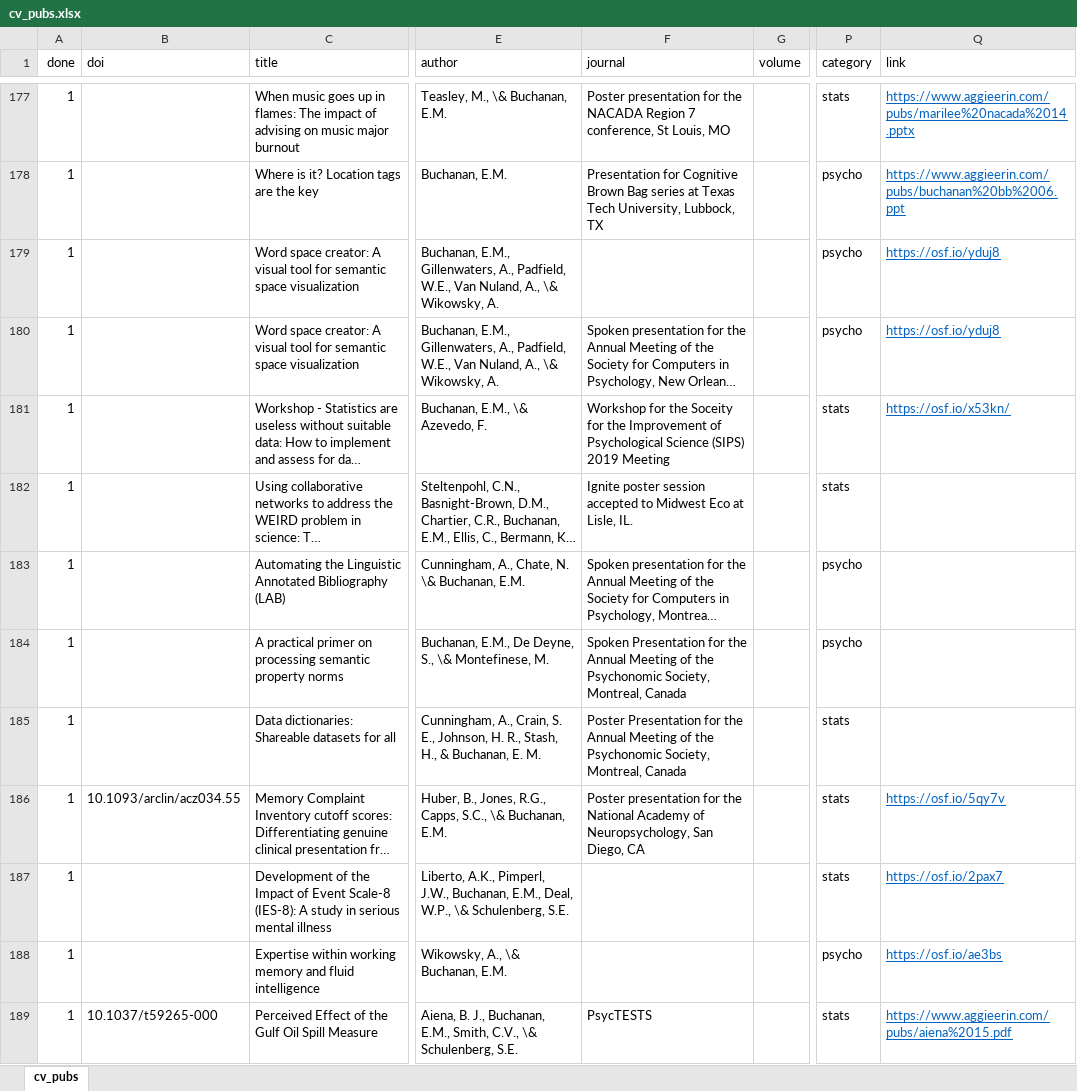
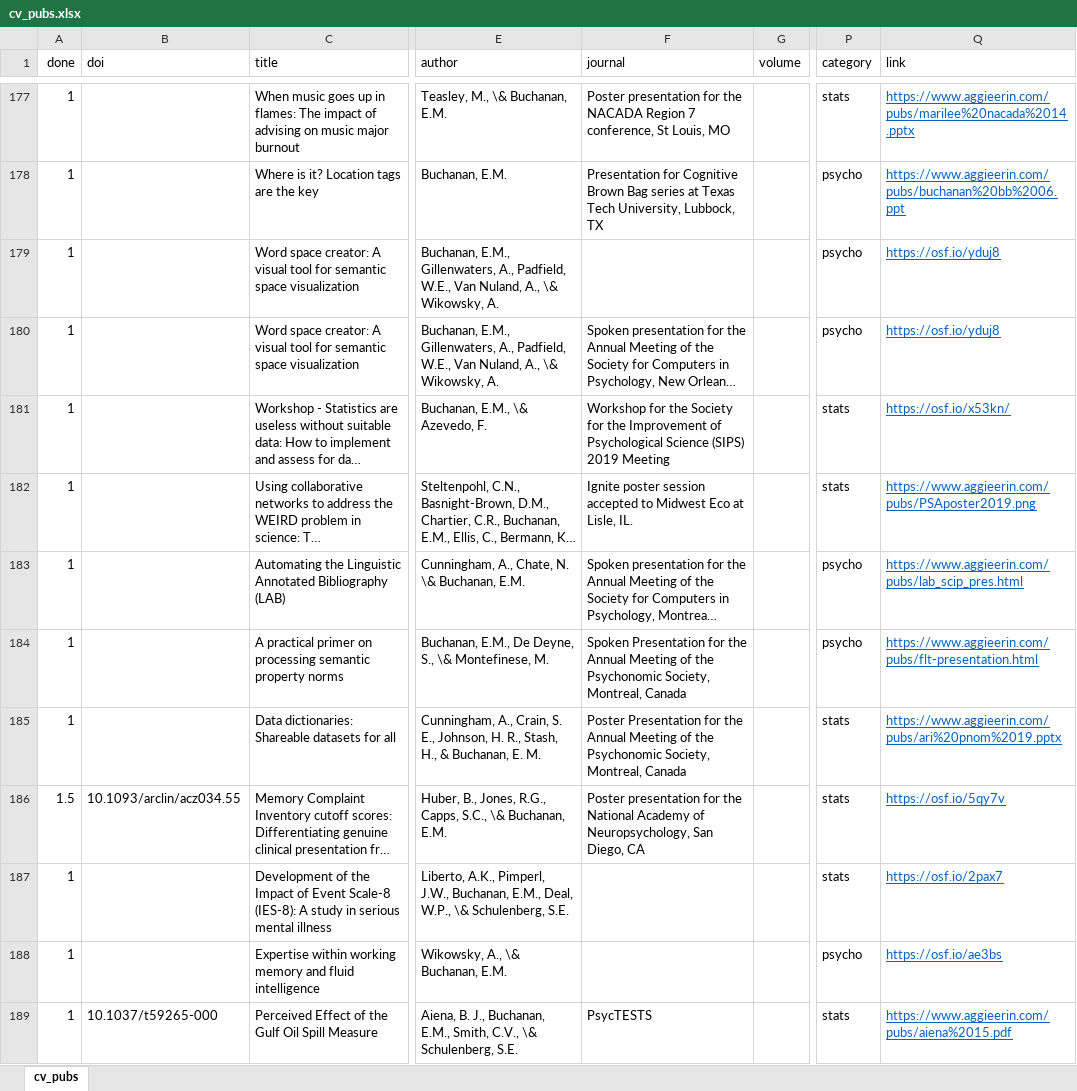
Before and after one commit to doomlab/doomlab.github.io, an Excel workbook: cv/cv_pubs.xlsx, sheet cv_pubs, drawn as a sheet; only a part is shown, gaps mark what is left out; long unchanged cells end in …; values as stored, in another font and other column widths than the file's, no borders; the diff covers the shown part only; the diff names each change by its address in the sheet, - before the commit and + after, or states it on an @@ line.

```diff
--- a/cv/cv_pubs.xlsx (sheet cv_pubs)
+++ b/cv/cv_pubs.xlsx (sheet cv_pubs)
-F181 (journal): …for the Soceity for the…
+F181 (journal): …for the Society for the…
-Q182 (link): (empty)
+Q182 (link): https://www.aggieerin.com/pubs/PSAposter2019.png
-Q183 (link): (empty)
+Q183 (link): https://www.aggieerin.com/pubs/lab_scip_pres.html
-Q184 (link): (empty)
+Q184 (link): https://www.aggieerin.com/pubs/flt-presentation.html
-Q185 (link): (empty)
+Q185 (link): https://www.aggieerin.com/pubs/ari%20pnom%2019.pptx
-A186 (done): 1
+A186 (done): 1.5
```
Also changed, not shown: 3 added rows and 56 edited cells elsewhere in this sheet, 45 other files.
